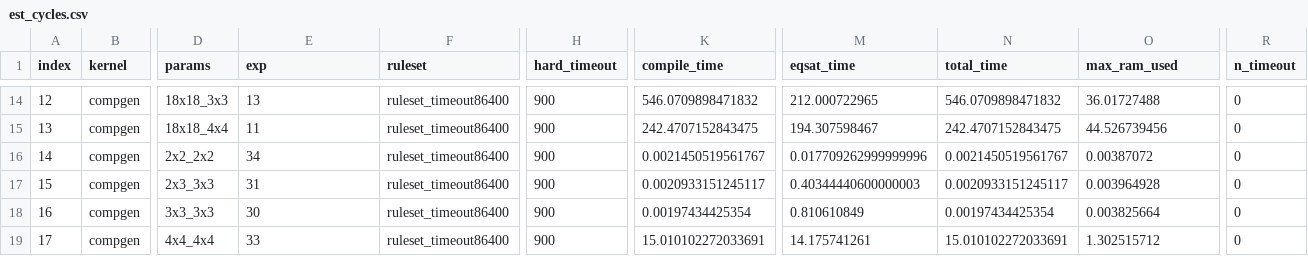
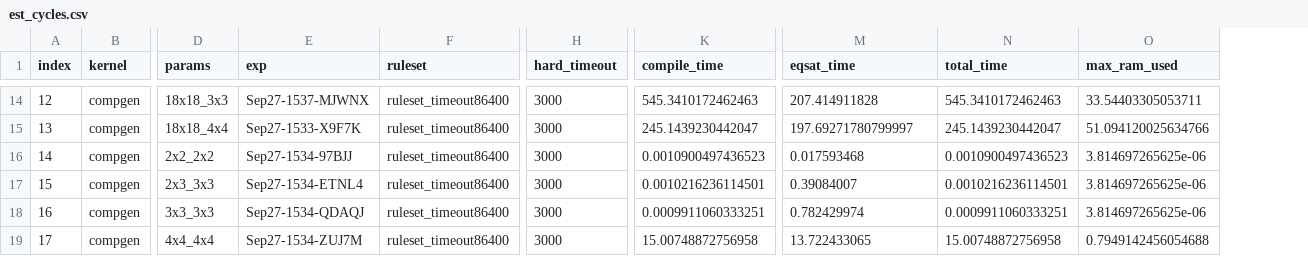
Before and after one commit to benginow/comp-gen, a CSV file: server/figs/data/est_cycles.csv, drawn as a sheet; only a part is shown, gaps mark what is left out; the diff covers the shown part only; the diff names each change by its address in the sheet, - before the commit and + after, or states it on an @@ line.

```diff
--- a/server/figs/data/est_cycles.csv
+++ b/server/figs/data/est_cycles.csv
-column R (n_timeout), rows 14-19: all 0
-E14 (exp): 13
+E14 (exp): Sep27-1537-MJWNX
-H14:H19 (hard_timeout): 900
+H14:H19 (hard_timeout): 3000
-K14 (compile_time): 546.0709898471832
+K14 (compile_time): 545.3410172462463
-M14 (eqsat_time): 212.000722965
+M14 (eqsat_time): 207.414911828
-N14 (total_time): 546.0709898471832
+N14 (total_time): 545.3410172462463
-O14 (max_ram_used): 36.01727488
+O14 (max_ram_used): 33.54403305053711
-E15 (exp): 11
+E15 (exp): Sep27-1533-X9F7K
-K15 (compile_time): 242.4707152843475
+K15 (compile_time): 245.1439230442047
-M15 (eqsat_time): 194.307598467
+M15 (eqsat_time): 197.69271780799997
-N15 (total_time): 242.4707152843475
+N15 (total_time): 245.1439230442047
-O15 (max_ram_used): 44.526739456
+O15 (max_ram_used): 51.094120025634766
-E16 (exp): 34
+E16 (exp): Sep27-1534-97BJJ
-K16 (compile_time): 0.0021450519561767
+K16 (compile_time): 0.0010900497436523
-M16 (eqsat_time): 0.017709262999999996
+M16 (eqsat_time): 0.017593468
-N16 (total_time): 0.0021450519561767
+N16 (total_time): 0.0010900497436523
-O16 (max_ram_used): 0.00387072
+O16 (max_ram_used): 3.814697265625e-06
-E17 (exp): 31
+E17 (exp): Sep27-1534-ETNL4
-K17 (compile_time): 0.0020933151245117
+K17 (compile_time): 0.0010216236114501
-M17 (eqsat_time): 0.40344440600000003
+M17 (eqsat_time): 0.39084007
-N17 (total_time): 0.0020933151245117
+N17 (total_time): 0.0010216236114501
-O17 (max_ram_used): 0.003964928
+O17 (max_ram_used): 3.814697265625e-06
-E18 (exp): 30
+E18 (exp): Sep27-1534-QDAQJ
-K18 (compile_time): 0.00197434425354
+K18 (compile_time): 0.0009911060333251
-M18 (eqsat_time): 0.810610849
+M18 (eqsat_time): 0.782429974
-N18 (total_time): 0.00197434425354
+N18 (total_time): 0.0009911060333251
-O18 (max_ram_used): 0.003825664
+O18 (max_ram_used): 3.814697265625e-06
-E19 (exp): 33
+E19 (exp): Sep27-1534-ZUJ7M
-K19 (compile_time): 15.010102272033691
+K19 (compile_time): 15.00748872756958
-M19 (eqsat_time): 14.175741261
+M19 (eqsat_time): 13.722433065
-N19 (total_time): 15.010102272033691
+N19 (total_time): 15.00748872756958
-O19 (max_ram_used): 1.302515712
+O19 (max_ram_used): 0.7949142456054688
```
Also changed, not shown: 121 edited cells elsewhere in this file, server/figs/data/diospyros.csv, 47 other files.
